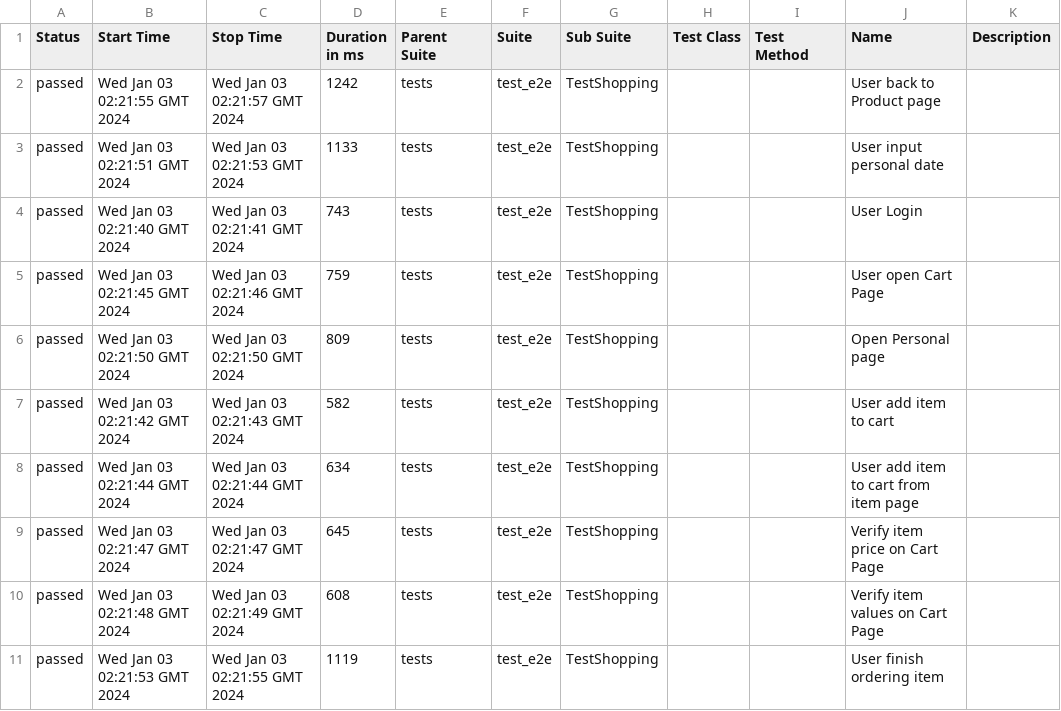
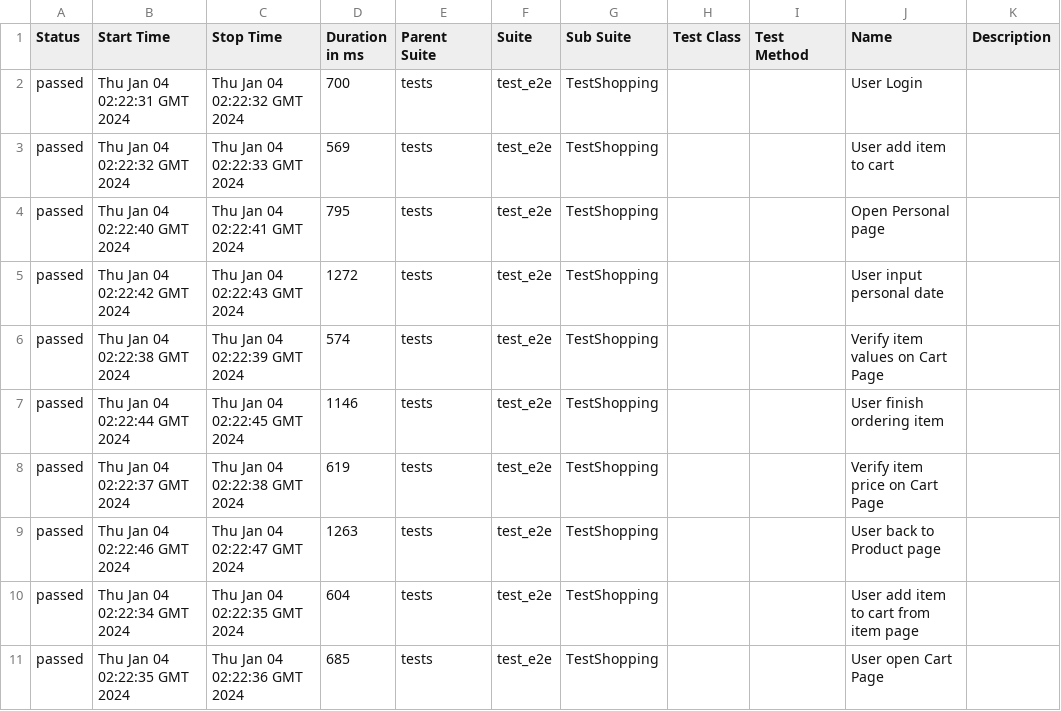
Before and after one commit to dymekkqa/saudemoProject, a CSV file: data/suites.csv, drawn as a sheet.

```diff
--- a/data/suites.csv
+++ b/data/suites.csv
@@ -1,11 +1,11 @@
 "Status","Start Time","Stop Time","Duration in ms","Parent Suite","Suite","Sub Suite","Test Class","Test Method","Name","Description"
-"passed","Wed Jan 03 02:21:55 GMT 2024","Wed Jan 03 02:21:57 GMT 2024","1242","tests","test_e2e","TestShopping","","","User back to Product page",""
-"passed","Wed Jan 03 02:21:51 GMT 2024","Wed Jan 03 02:21:53 GMT 2024","1133","tests","test_e2e","TestShopping","","","User input personal date",""
-"passed","Wed Jan 03 02:21:40 GMT 2024","Wed Jan 03 02:21:41 GMT 2024","743","tests","test_e2e","TestShopping","","","User Login",""
-"passed","Wed Jan 03 02:21:45 GMT 2024","Wed Jan 03 02:21:46 GMT 2024","759","tests","test_e2e","TestShopping","","","User open Cart Page",""
-"passed","Wed Jan 03 02:21:50 GMT 2024","Wed Jan 03 02:21:50 GMT 2024","809","tests","test_e2e","TestShopping","","","Open Personal page",""
-"passed","Wed Jan 03 02:21:42 GMT 2024","Wed Jan 03 02:21:43 GMT 2024","582","tests","test_e2e","TestShopping","","","User add item to cart",""
-"passed","Wed Jan 03 02:21:44 GMT 2024","Wed Jan 03 02:21:44 GMT 2024","634","tests","test_e2e","TestShopping","","","User add item to cart from item page",""
-"passed","Wed Jan 03 02:21:47 GMT 2024","Wed Jan 03 02:21:47 GMT 2024","645","tests","test_e2e","TestShopping","","","Verify item price on Cart Page",""
-"passed","Wed Jan 03 02:21:48 GMT 2024","Wed Jan 03 02:21:49 GMT 2024","608","tests","test_e2e","TestShopping","","","Verify item values on Cart Page",""
-"passed","Wed Jan 03 02:21:53 GMT 2024","Wed Jan 03 02:21:55 GMT 2024","1119","tests","test_e2e","TestShopping","","","User finish ordering item",""
+"passed","Thu Jan 04 02:22:31 GMT 2024","Thu Jan 04 02:22:32 GMT 2024","700","tests","test_e2e","TestShopping","","","User Login",""
+"passed","Thu Jan 04 02:22:32 GMT 2024","Thu Jan 04 02:22:33 GMT 2024","569","tests","test_e2e","TestShopping","","","User add item to cart",""
+"passed","Thu Jan 04 02:22:40 GMT 2024","Thu Jan 04 02:22:41 GMT 2024","795","tests","test_e2e","TestShopping","","","Open Personal page",""
+"passed","Thu Jan 04 02:22:42 GMT 2024","Thu Jan 04 02:22:43 GMT 2024","1272","tests","test_e2e","TestShopping","","","User input personal date",""
+"passed","Thu Jan 04 02:22:38 GMT 2024","Thu Jan 04 02:22:39 GMT 2024","574","tests","test_e2e","TestShopping","","","Verify item values on Cart Page",""
+"passed","Thu Jan 04 02:22:44 GMT 2024","Thu Jan 04 02:22:45 GMT 2024","1146","tests","test_e2e","TestShopping","","","User finish ordering item",""
+"passed","Thu Jan 04 02:22:37 GMT 2024","Thu Jan 04 02:22:38 GMT 2024","619","tests","test_e2e","TestShopping","","","Verify item price on Cart Page",""
+"passed","Thu Jan 04 02:22:46 GMT 2024","Thu Jan 04 02:22:47 GMT 2024","1263","tests","test_e2e","TestShopping","","","User back to Product page",""
+"passed","Thu Jan 04 02:22:34 GMT 2024","Thu Jan 04 02:22:35 GMT 2024","604","tests","test_e2e","TestShopping","","","User add item to cart from item page",""
+"passed","Thu Jan 04 02:22:35 GMT 2024","Thu Jan 04 02:22:36 GMT 2024","685","tests","test_e2e","TestShopping","","","User open Cart Page",""
```
Also changed, not shown: 29 other files.
